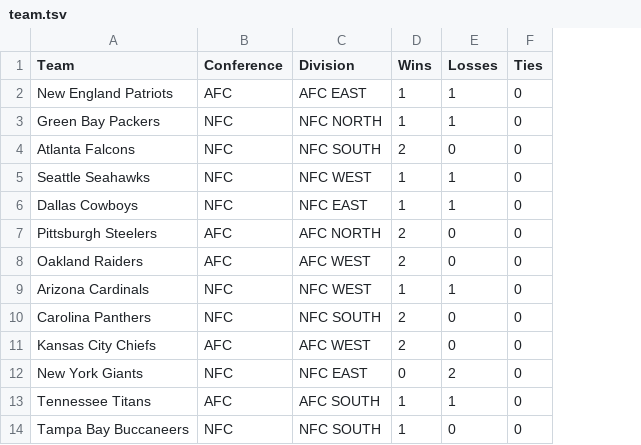
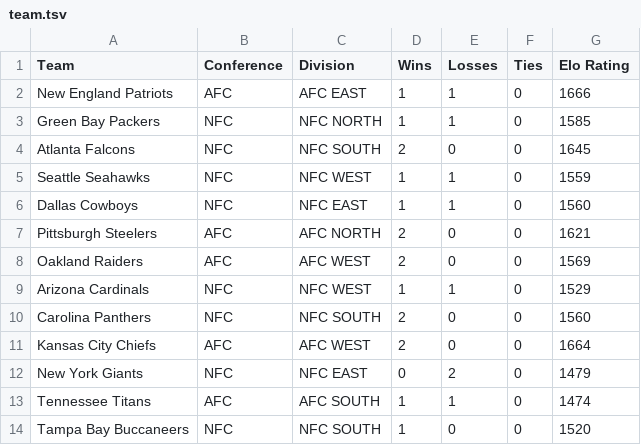
Before and after one commit to dacuevas/dacuevas.github.io, a TSV file: projects/ap2017/assets/team.tsv, drawn as a sheet; only a part is shown; the diff names each change by its address in the sheet, - before the commit and + after, or states it on an @@ line.

Commit message:
Adding Elo rating

```diff
--- a/projects/ap2017/assets/team.tsv
+++ b/projects/ap2017/assets/team.tsv
+column G (Elo Rating), rows 2-14: 1666 | 1585 | 1645 | 1559 | 1560 | 1621 | 1569 | 1529 | 1560 | 1664 | 1479 | 1474 | 1520
```
Also changed, not shown: 1 other file.
